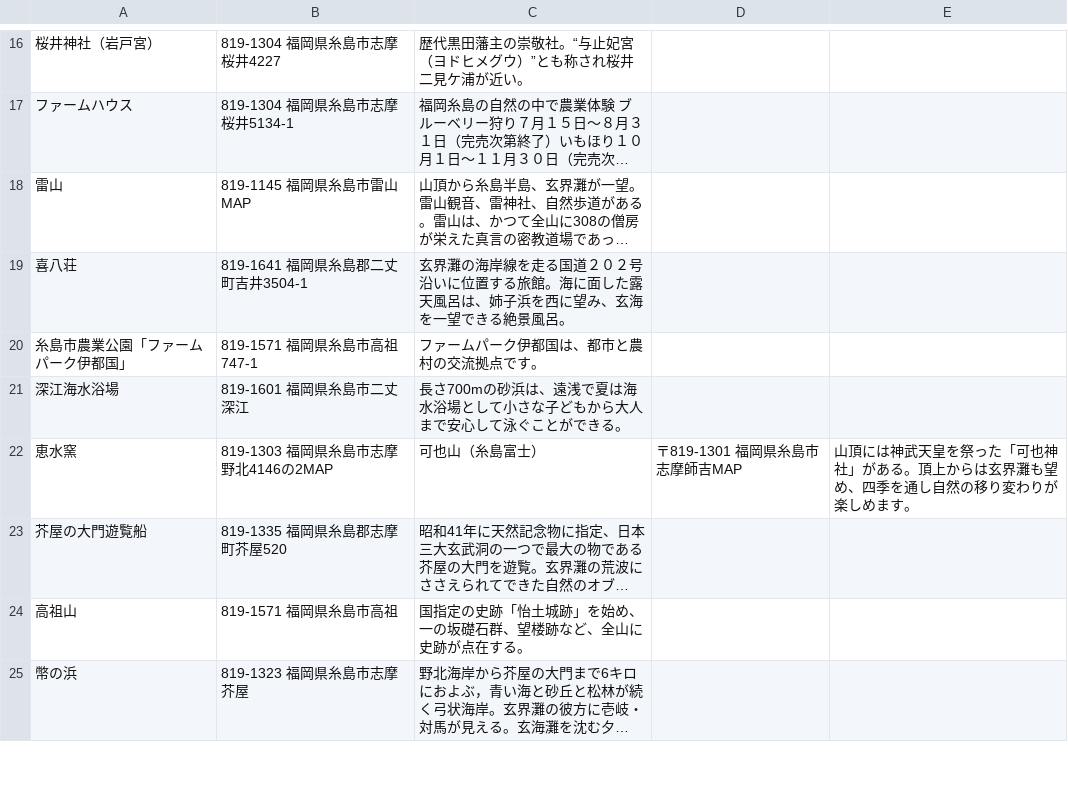
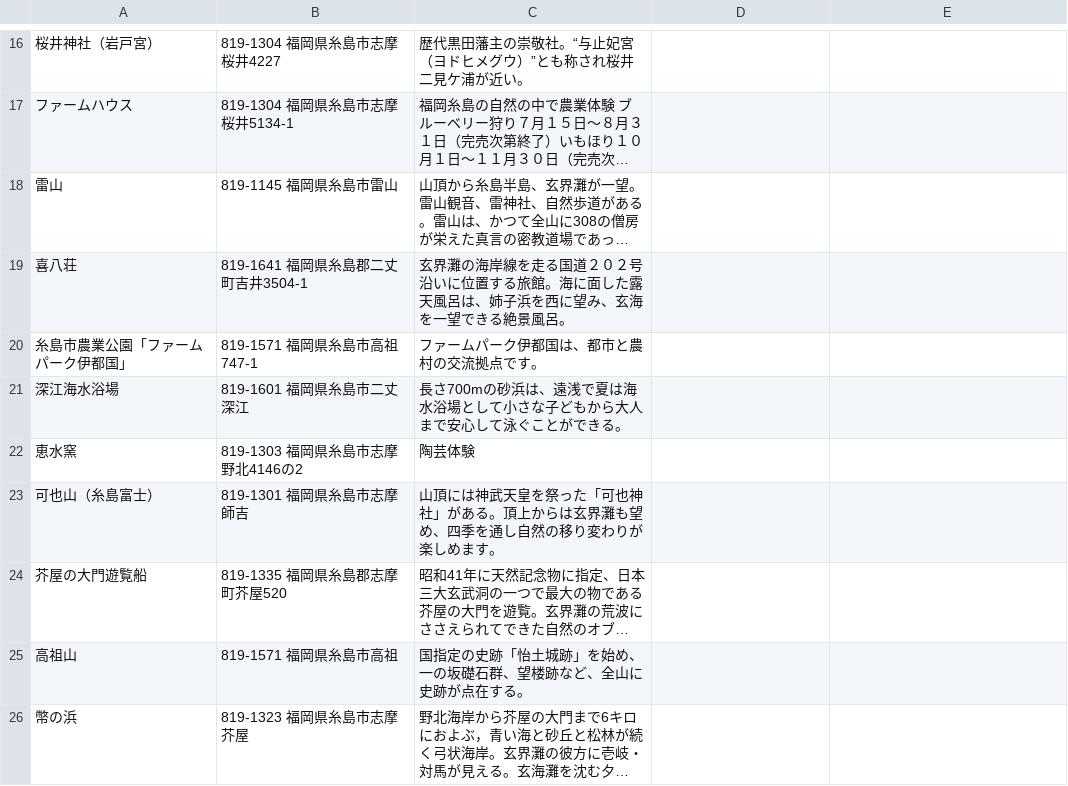
Before and after one commit to yoshi01/itoshima_app, a CSV file: db/spots_data.csv, drawn as a sheet; only a part is shown, gaps mark what is left out; long unchanged cells end in …; the diff names each change by its address in the sheet, - before the commit and + after, or states it on an @@ line.

Commit message:
Fix spots_data.csv

```diff
--- a/db/spots_data.csv
+++ b/db/spots_data.csv
-B18: 819-1145 福岡県糸島市雷山MAP
+B18: 819-1145 福岡県糸島市雷山
-B22: 819-1303 福岡県糸島市志摩野北4146の2MAP
+B22: 819-1303 福岡県糸島市志摩野北4146の2
-C22: 可也山（糸島富士）
+C22: 陶芸体験
-D22: 〒819-1301 福岡県糸島市志摩師吉MAP
+D22: (empty)
-E22: 山頂には神武天皇を祭った「可也神社」がある。頂上からは玄界灘も望め、四季を通し自然の移り変わりが楽しめます。
+E22: (empty)
+row 23: 可也山（糸島富士） | 819-1301 福岡県糸島市志摩師吉 | 山頂には神武天皇を祭った「可也神社」がある。頂上からは玄界灘も望め、四季を通し自然の移り変わりが楽しめます。
```
